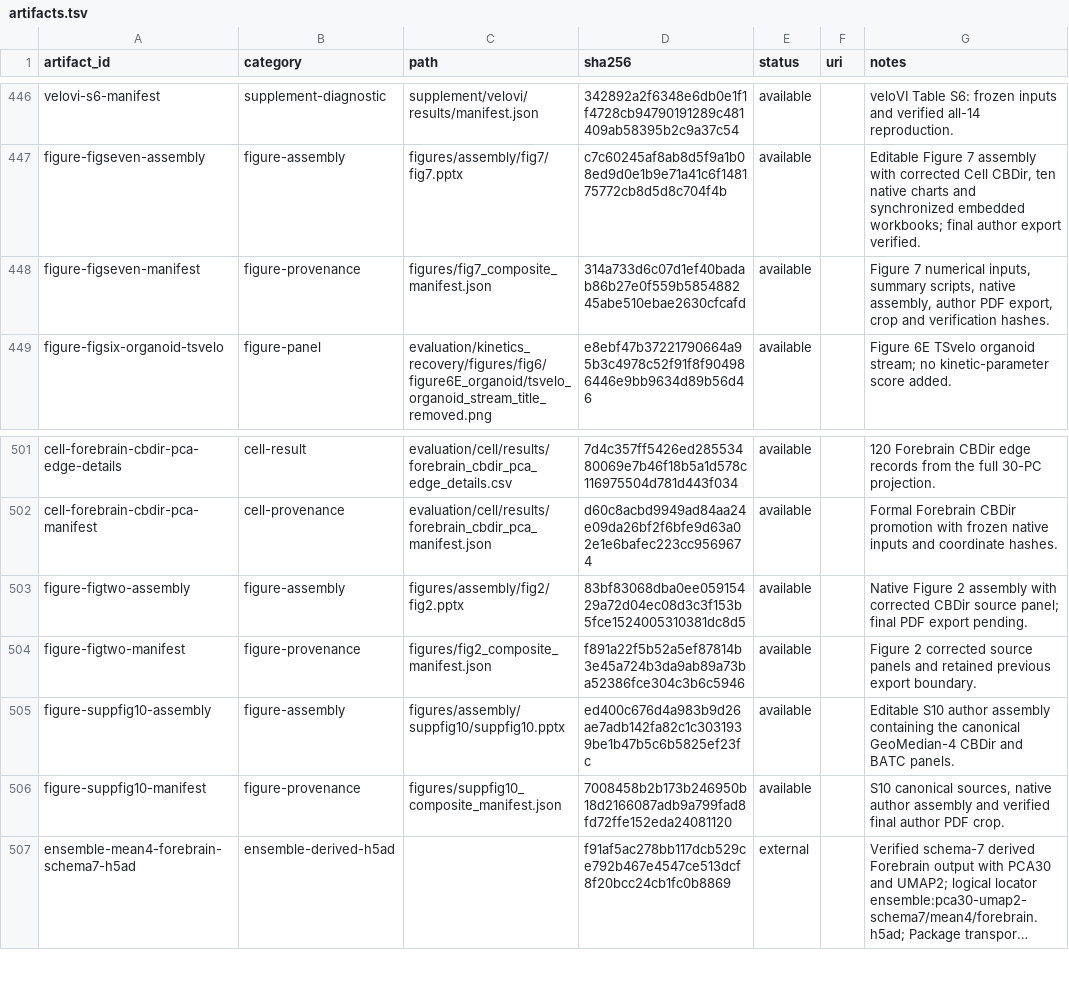
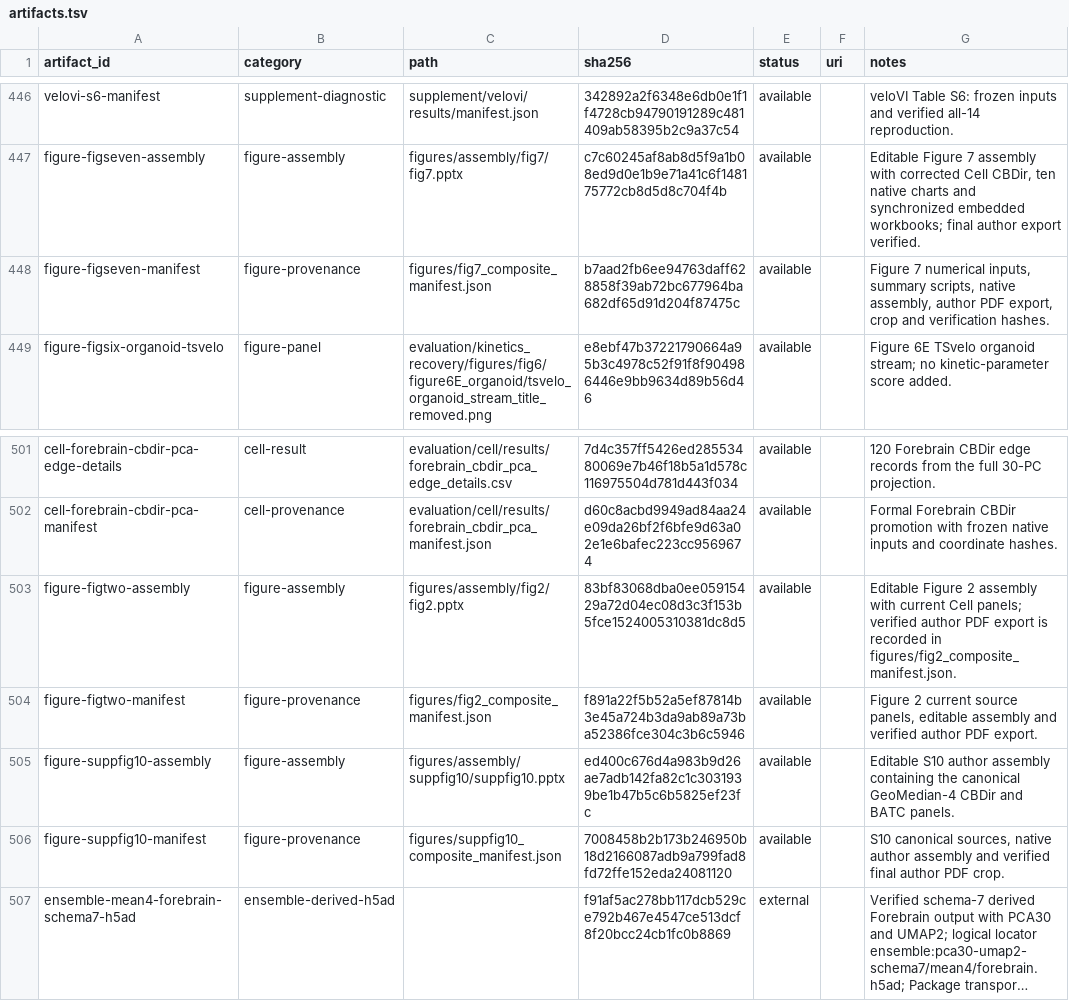
Before and after one commit to Tomorin259/benchmark_repository, a TSV file: artifacts.tsv, drawn as a sheet; only a part is shown, gaps mark what is left out; long unchanged cells end in ….

```diff
--- a/artifacts.tsv
+++ b/artifacts.tsv
@@ -447,3 +447,3 @@ velovi-s6-manifest	supplement-diagnostic	supplement/velovi/results/manifest.json
 figure-figseven-assembly	figure-assembly	figures/assembly/fig7/fig7.pptx	c7c60245af8ab8d5f9a1b08ed9d0e1b9e71a41c6f148175772cb8d5d8c704f4b	available		Editable Figure 7 assembly with corrected Cell CBDir, ten native charts and synchronized embedded workbooks; final author export verified.
-figure-figseven-manifest	figure-provenance	figures/fig7_composite_manifest.json	314a733d6c07d1ef40badab86b27e0f559b585488245abe510ebae2630cfcafd	available		Figure 7 numerical inputs, summary scripts, native assembly, author PDF export, crop and verification hashes.
+figure-figseven-manifest	figure-provenance	figures/fig7_composite_manifest.json	b7aad2fb6ee94763daff628858f39ab72bc677964ba682df65d91d204f87475c	available		Figure 7 numerical inputs, summary scripts, native assembly, author PDF export, crop and verification hashes.
 figure-figsix-organoid-tsvelo	figure-panel	evaluation/kinetics_recovery/figures/fig6/figure6E_organoid/tsvelo_organoid_stream_title_removed.png	e8ebf47b37221790664a95b3c4978c52f91f8f904986446e9bb9634d89b56d46	available		Figure 6E TSvelo organoid stream; no kinetic-parameter score added.
@@ -502,4 +502,4 @@ cell-forebrain-cbdir-pca-edge-details	cell-result	evaluation/cell/results/forebr
 cell-forebrain-cbdir-pca-manifest	cell-provenance	evaluation/cell/results/forebrain_cbdir_pca_manifest.json	d60c8acbd9949ad84aa24e09da26bf2f6bfe9d63a02e1e6bafec223cc9569674	available		Formal Forebrain CBDir promotion with frozen native inputs and coordinate hashes.
-figure-figtwo-assembly	figure-assembly	figures/assembly/fig2/fig2.pptx	83bf83068dba0ee05915429a72d04ec08d3c3f153b5fce1524005310381dc8d5	available		Native Figure 2 assembly with corrected CBDir source panel; final PDF export pending.
-figure-figtwo-manifest	figure-provenance	figures/fig2_composite_manifest.json	f891a22f5b52a5ef87814b3e45a724b3da9ab89a73ba52386fce304c3b6c5946	available		Figure 2 corrected source panels and retained previous export boundary.
+figure-figtwo-assembly	figure-assembly	figures/assembly/fig2/fig2.pptx	83bf83068dba0ee05915429a72d04ec08d3c3f153b5fce1524005310381dc8d5	available		Editable Figure 2 assembly with current Cell panels; verified author PDF export is recorded in figures/fig2_composite_manifest.json.
+figure-figtwo-manifest	figure-provenance	figures/fig2_composite_manifest.json	f891a22f5b52a5ef87814b3e45a724b3da9ab89a73ba52386fce304c3b6c5946	available		Figure 2 current source panels, editable assembly and verified author PDF export.
 figure-suppfig10-assembly	figure-assembly	figures/assembly/suppfig10/suppfig10.pptx	ed400c676d4a983b9d26ae7adb142fa82c1c3031939be1b47b5c6b5825ef23fc	available		Editable S10 author assembly containing the canonical GeoMedian-4 CBDir and BATC panels.
```
Also changed, not shown: methods/configurations.tsv, 41 other files.
